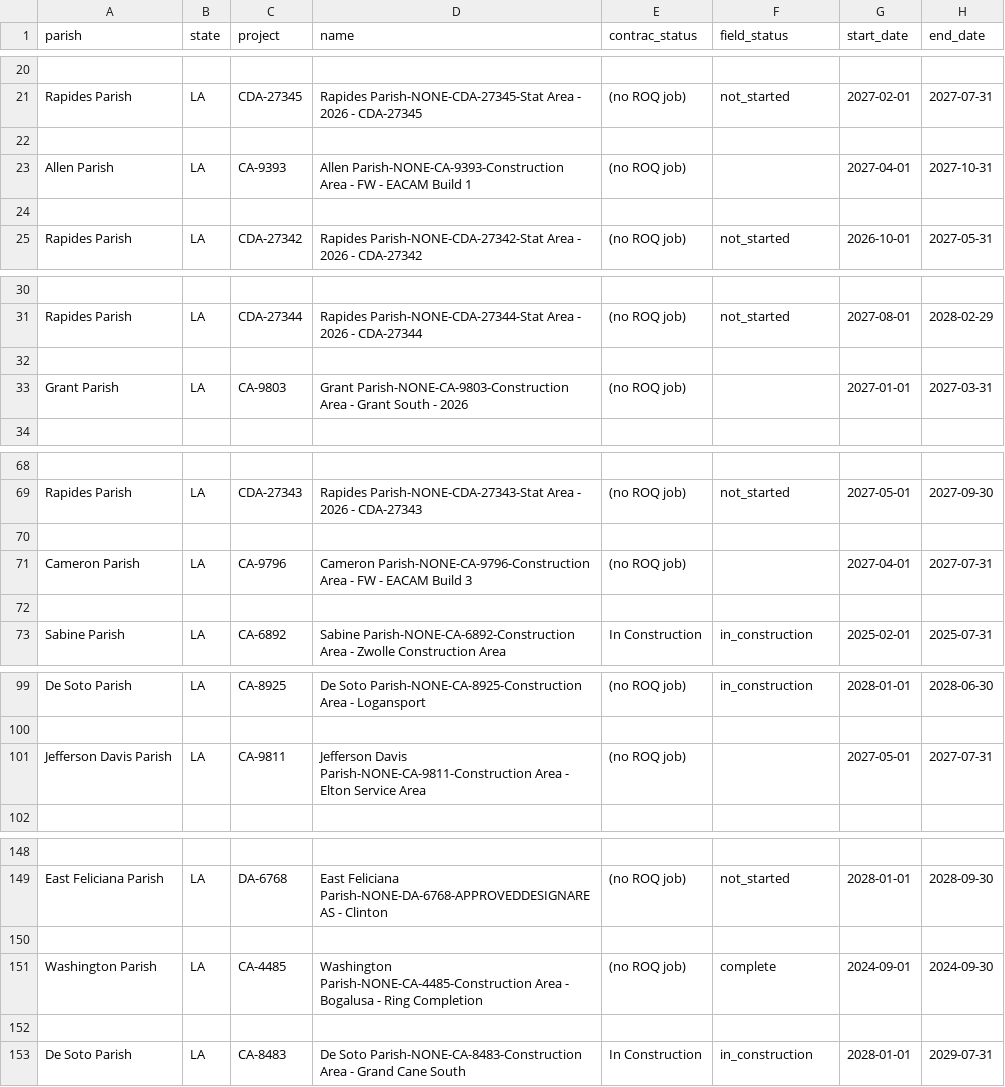
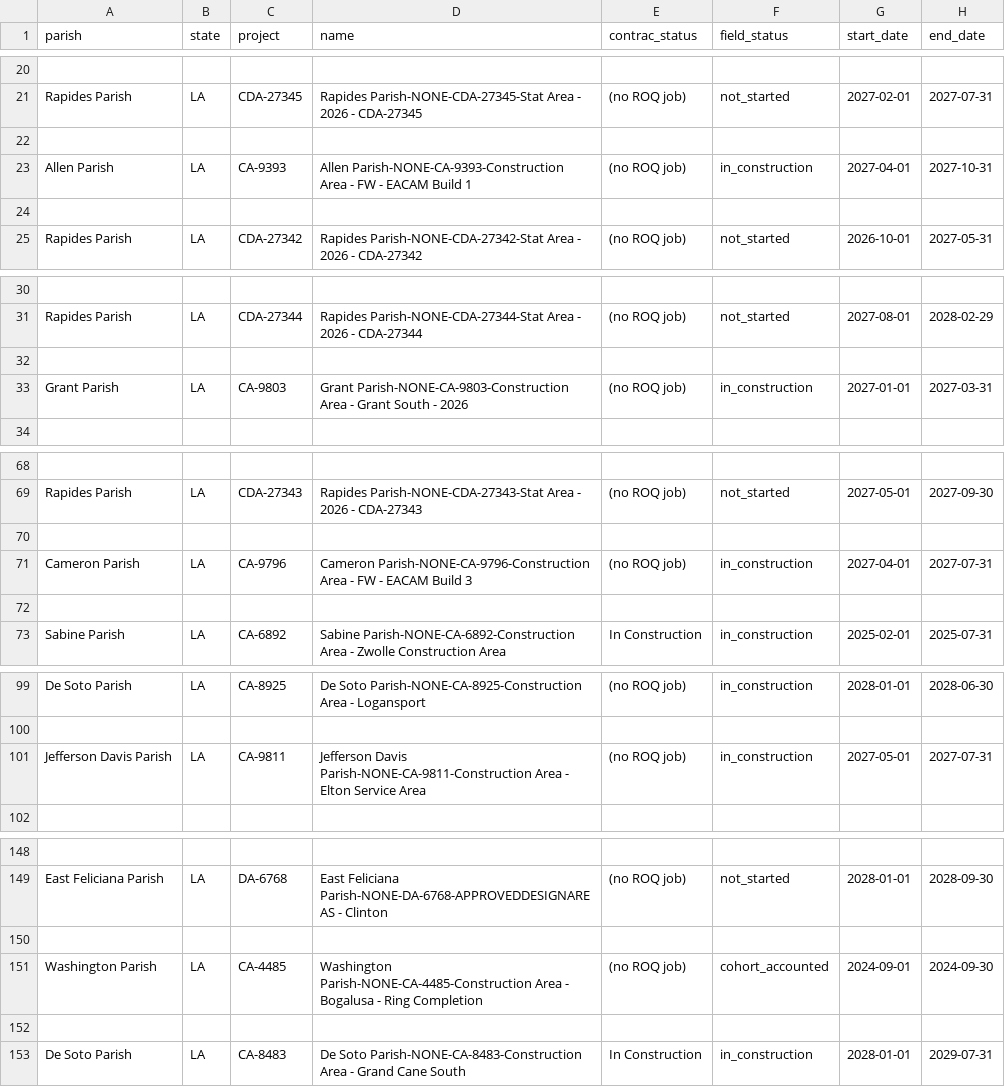
Before and after one commit to thebourque/thebourque.github.io, a CSV file: fs/wave1-nepa-bead-labor/projects.csv, drawn as a sheet; only a part is shown, gaps mark what is left out; the diff covers the shown part only; the diff names each change by its address in the sheet, - before the commit and + after, or states it on an @@ line.

```diff
--- a/fs/wave1-nepa-bead-labor/projects.csv
+++ b/fs/wave1-nepa-bead-labor/projects.csv
-F23 (field_status): (empty)
+F23 (field_status): in_construction
-F33 (field_status): (empty)
+F33 (field_status): in_construction
-F71 (field_status): (empty)
+F71 (field_status): in_construction
-F101 (field_status): (empty)
+F101 (field_status): in_construction
-F151 (field_status): complete
+F151 (field_status): cohort_accounted
```
Also changed, not shown: 30 edited cells elsewhere in this file, 2 other files.
